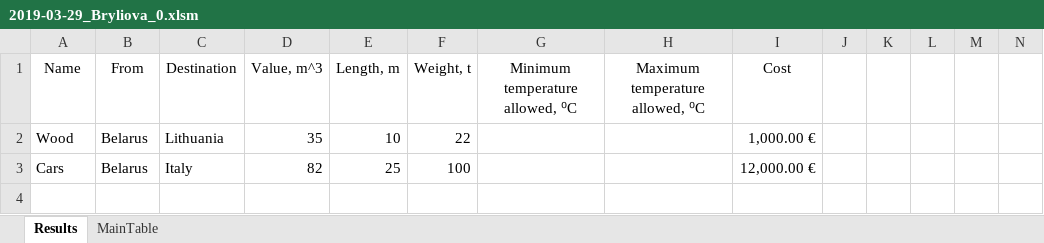
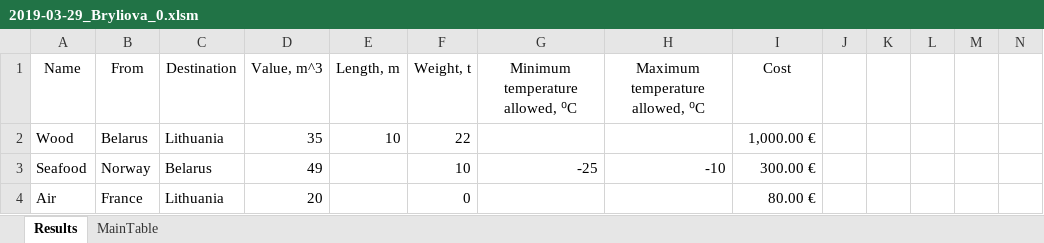
Before and after one commit to bsuir-labs/bryliova, an Excel workbook: VBAExcel/2019-03-29_Bryliova_0.xlsm, sheet Results, drawn as a sheet; only a part is shown; values as stored, in another font and other column widths than the file's, no borders; removed rows and columns are numbered as before the commit, all else as after; rows hold the shown columns only; the diff names each change by its address in the sheet, - before the commit and + after, or states it on an @@ line.

Commit message:
Final

```diff
--- a/VBAExcel/2019-03-29_Bryliova_0.xlsm (sheet Results)
+++ b/VBAExcel/2019-03-29_Bryliova_0.xlsm (sheet Results)
-row 3: Cars | Belarus | Italy | 82 | 25 | 100 |  |  | 12,000.00 €
+row 3: Seafood | Norway | Belarus | 49 |  | 10 | -25 | -10 | 300.00 €
+row 4: Air | France | Lithuania | 20 |  | 0 |  |  | 80.00 €
```
